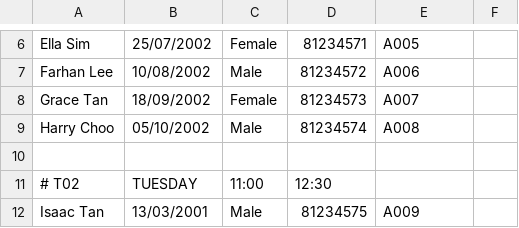
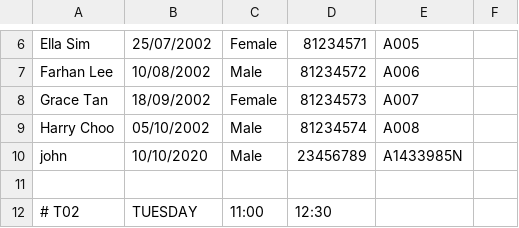
Before and after one commit to wongyihao02/tp, a CSV file: data/AllTutorials.csv, drawn as a sheet; only a part is shown, gaps mark what is left out; the shorter side is filled out with more unchanged rows; the diff names each change by its address in the sheet, - before the commit and + after, or states it on an @@ line.

```diff
--- a/data/AllTutorials.csv
+++ b/data/AllTutorials.csv
+row 10: john | 10/10/2020 | Male | 23456789 | A1433985N
```
Also changed, not shown: data/AttendanceFile.csv, 3 other files.
